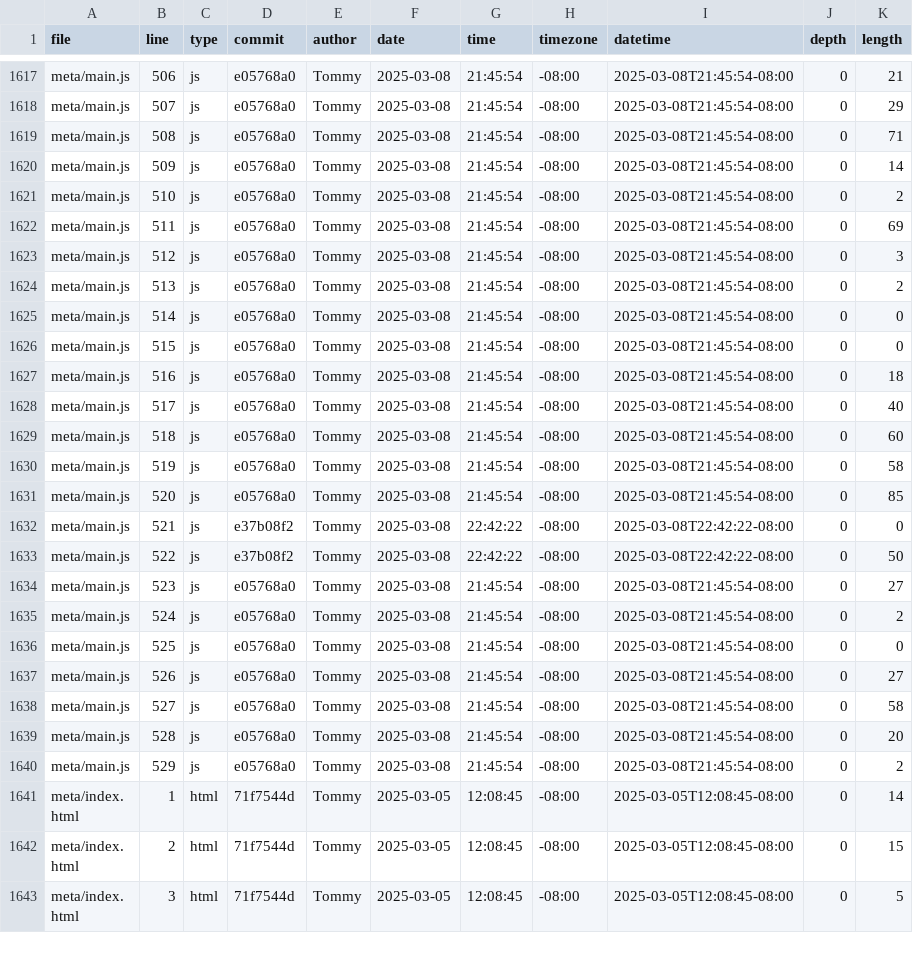
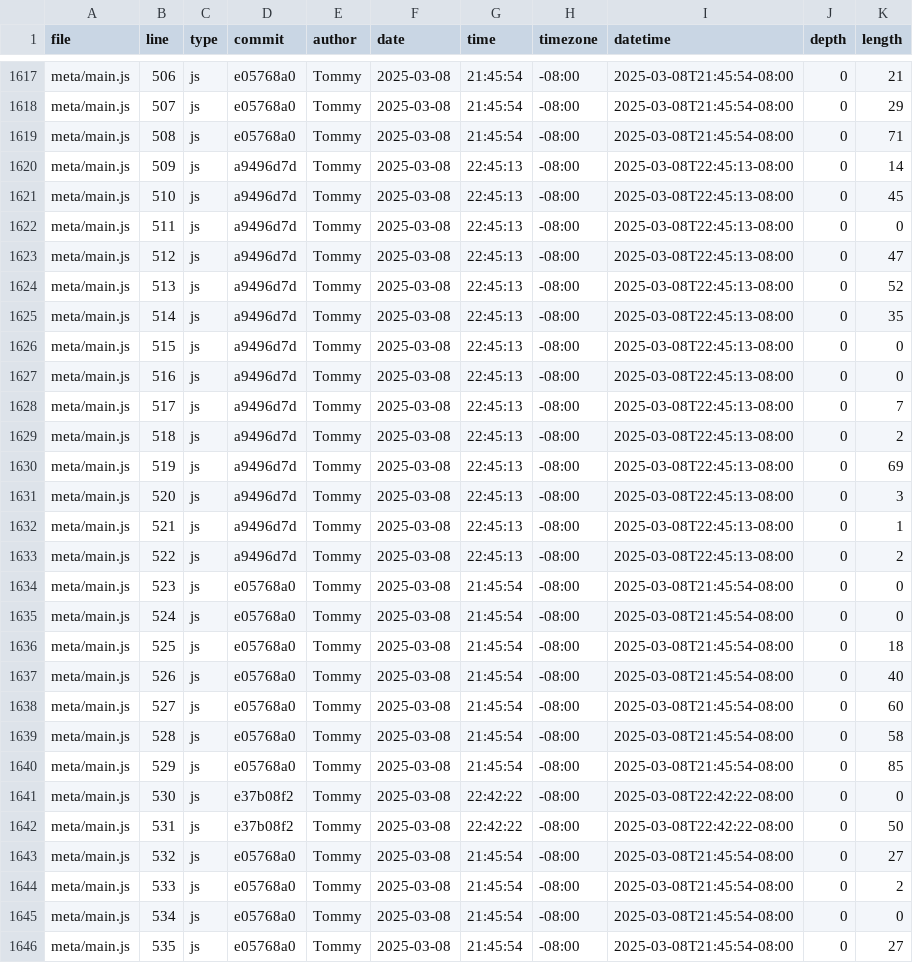
Before and after one commit to tommycho1223/portfolio, a CSV file: meta/loc.csv, drawn as a sheet; only a part is shown, gaps mark what is left out; the shorter side is filled out with more unchanged rows; the diff covers the shown part only.

```diff
--- a/meta/loc.csv
+++ b/meta/loc.csv
@@ -1619,22 +1619,28 @@ meta/main.js,507,js,e05768a0,Tommy,2025-03-08,21:45:54,-08:00,2025-03-08T21:45:5
 meta/main.js,508,js,e05768a0,Tommy,2025-03-08,21:45:54,-08:00,2025-03-08T21:45:54-08:00,0,71
-meta/main.js,509,js,e05768a0,Tommy,2025-03-08,21:45:54,-08:00,2025-03-08T21:45:54-08:00,0,14
-meta/main.js,510,js,e05768a0,Tommy,2025-03-08,21:45:54,-08:00,2025-03-08T21:45:54-08:00,0,2
-meta/main.js,511,js,e05768a0,Tommy,2025-03-08,21:45:54,-08:00,2025-03-08T21:45:54-08:00,0,69
-meta/main.js,512,js,e05768a0,Tommy,2025-03-08,21:45:54,-08:00,2025-03-08T21:45:54-08:00,0,3
-meta/main.js,513,js,e05768a0,Tommy,2025-03-08,21:45:54,-08:00,2025-03-08T21:45:54-08:00,0,2
-meta/main.js,514,js,e05768a0,Tommy,2025-03-08,21:45:54,-08:00,2025-03-08T21:45:54-08:00,0,0
-meta/main.js,515,js,e05768a0,Tommy,2025-03-08,21:45:54,-08:00,2025-03-08T21:45:54-08:00,0,0
-meta/main.js,516,js,e05768a0,Tommy,2025-03-08,21:45:54,-08:00,2025-03-08T21:45:54-08:00,0,18
-meta/main.js,517,js,e05768a0,Tommy,2025-03-08,21:45:54,-08:00,2025-03-08T21:45:54-08:00,0,40
-meta/main.js,518,js,e05768a0,Tommy,2025-03-08,21:45:54,-08:00,2025-03-08T21:45:54-08:00,0,60
-meta/main.js,519,js,e05768a0,Tommy,2025-03-08,21:45:54,-08:00,2025-03-08T21:45:54-08:00,0,58
-meta/main.js,520,js,e05768a0,Tommy,2025-03-08,21:45:54,-08:00,2025-03-08T21:45:54-08:00,0,85
-meta/main.js,521,js,e37b08f2,Tommy,2025-03-08,22:42:22,-08:00,2025-03-08T22:42:22-08:00,0,0
-meta/main.js,522,js,e37b08f2,Tommy,2025-03-08,22:42:22,-08:00,2025-03-08T22:42:22-08:00,0,50
-meta/main.js,523,js,e05768a0,Tommy,2025-03-08,21:45:54,-08:00,2025-03-08T21:45:54-08:00,0,27
-meta/main.js,524,js,e05768a0,Tommy,2025-03-08,21:45:54,-08:00,2025-03-08T21:45:54-08:00,0,2
-meta/main.js,525,js,e05768a0,Tommy,2025-03-08,21:45:54,-08:00,2025-03-08T21:45:54-08:00,0,0
-meta/main.js,526,js,e05768a0,Tommy,2025-03-08,21:45:54,-08:00,2025-03-08T21:45:54-08:00,0,27
-meta/main.js,527,js,e05768a0,Tommy,2025-03-08,21:45:54,-08:00,2025-03-08T21:45:54-08:00,0,58
-meta/main.js,528,js,e05768a0,Tommy,2025-03-08,21:45:54,-08:00,2025-03-08T21:45:54-08:00,0,20
-meta/main.js,529,js,e05768a0,Tommy,2025-03-08,21:45:54,-08:00,2025-03-08T21:45:54-08:00,0,2
+meta/main.js,509,js,a9496d7d,Tommy,2025-03-08,22:45:13,-08:00,2025-03-08T22:45:13-08:00,0,14
+meta/main.js,510,js,a9496d7d,Tommy,2025-03-08,22:45:13,-08:00,2025-03-08T22:45:13-08:00,0,45
+meta/main.js,511,js,a9496d7d,Tommy,2025-03-08,22:45:13,-08:00,2025-03-08T22:45:13-08:00,0,0
+meta/main.js,512,js,a9496d7d,Tommy,2025-03-08,22:45:13,-08:00,2025-03-08T22:45:13-08:00,0,47
+meta/main.js,513,js,a9496d7d,Tommy,2025-03-08,22:45:13,-08:00,2025-03-08T22:45:13-08:00,0,52
+meta/main.js,514,js,a9496d7d,Tommy,2025-03-08,22:45:13,-08:00,2025-03-08T22:45:13-08:00,0,35
+meta/main.js,515,js,a9496d7d,Tommy,2025-03-08,22:45:13,-08:00,2025-03-08T22:45:13-08:00,0,0
+meta/main.js,516,js,a9496d7d,Tommy,2025-03-08,22:45:13,-08:00,2025-03-08T22:45:13-08:00,0,0
+meta/main.js,517,js,a9496d7d,Tommy,2025-03-08,22:45:13,-08:00,2025-03-08T22:45:13-08:00,0,7
+meta/main.js,518,js,a9496d7d,Tommy,2025-03-08,22:45:13,-08:00,2025-03-08T22:45:13-08:00,0,2
+meta/main.js,519,js,a9496d7d,Tommy,2025-03-08,22:45:13,-08:00,2025-03-08T22:45:13-08:00,0,69
+meta/main.js,520,js,a9496d7d,Tommy,2025-03-08,22:45:13,-08:00,2025-03-08T22:45:13-08:00,0,3
+meta/main.js,521,js,a9496d7d,Tommy,2025-03-08,22:45:13,-08:00,2025-03-08T22:45:13-08:00,0,1
+meta/main.js,522,js,a9496d7d,Tommy,2025-03-08,22:45:13,-08:00,2025-03-08T22:45:13-08:00,0,2
+meta/main.js,523,js,e05768a0,Tommy,2025-03-08,21:45:54,-08:00,2025-03-08T21:45:54-08:00,0,0
+meta/main.js,524,js,e05768a0,Tommy,2025-03-08,21:45:54,-08:00,2025-03-08T21:45:54-08:00,0,0
+meta/main.js,525,js,e05768a0,Tommy,2025-03-08,21:45:54,-08:00,2025-03-08T21:45:54-08:00,0,18
+meta/main.js,526,js,e05768a0,Tommy,2025-03-08,21:45:54,-08:00,2025-03-08T21:45:54-08:00,0,40
+meta/main.js,527,js,e05768a0,Tommy,2025-03-08,21:45:54,-08:00,2025-03-08T21:45:54-08:00,0,60
+meta/main.js,528,js,e05768a0,Tommy,2025-03-08,21:45:54,-08:00,2025-03-08T21:45:54-08:00,0,58
+meta/main.js,529,js,e05768a0,Tommy,2025-03-08,21:45:54,-08:00,2025-03-08T21:45:54-08:00,0,85
+meta/main.js,530,js,e37b08f2,Tommy,2025-03-08,22:42:22,-08:00,2025-03-08T22:42:22-08:00,0,0
+meta/main.js,531,js,e37b08f2,Tommy,2025-03-08,22:42:22,-08:00,2025-03-08T22:42:22-08:00,0,50
+meta/main.js,532,js,e05768a0,Tommy,2025-03-08,21:45:54,-08:00,2025-03-08T21:45:54-08:00,0,27
+meta/main.js,533,js,e05768a0,Tommy,2025-03-08,21:45:54,-08:00,2025-03-08T21:45:54-08:00,0,2
+meta/main.js,534,js,e05768a0,Tommy,2025-03-08,21:45:54,-08:00,2025-03-08T21:45:54-08:00,0,0
+meta/main.js,535,js,e05768a0,Tommy,2025-03-08,21:45:54,-08:00,2025-03-08T21:45:54-08:00,0,27
```
Also changed, not shown: 3 added rows and 8 edited cells elsewhere in this file.
